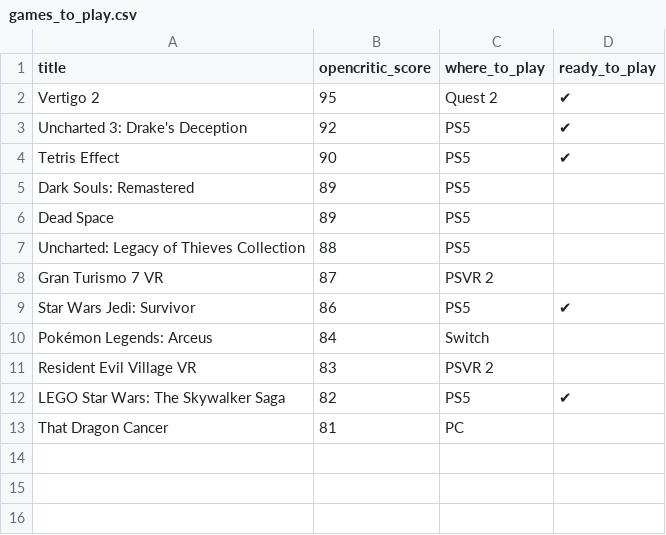
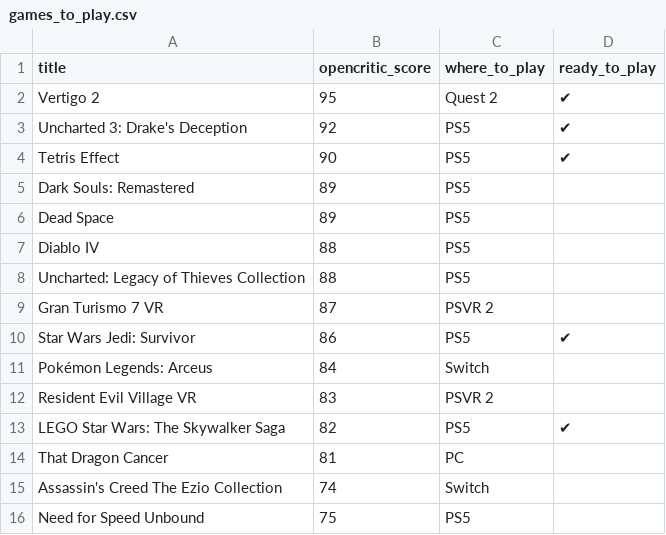
Before and after one commit to andredarcie/my-life-data, a CSV file: data/games/games_to_play.csv, drawn as a sheet; the diff names each change by its address in the sheet, - before the commit and + after, or states it on an @@ line.

Commit message:
Update games_to_play.csv

```diff
--- a/data/games/games_to_play.csv
+++ b/data/games/games_to_play.csv
+row 7: Diablo IV | 88 | PS5
+row 15: Assassin's Creed The Ezio Collection | 74 | Switch
+row 16: Need for Speed Unbound | 75 | PS5
```
